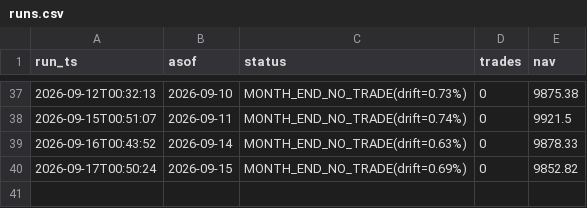
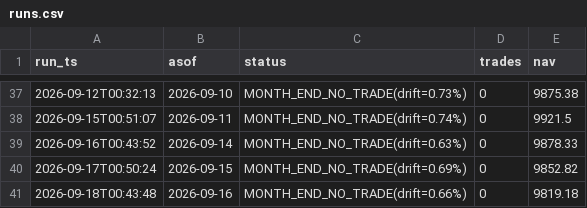
Before and after one commit to ybashancpa/quant-profit-forwad, a CSV file: forward/runs.csv, drawn as a sheet; only a part is shown, gaps mark what is left out.

Commit message:
forward: 2026-09-18 run

```diff
--- a/forward/runs.csv
+++ b/forward/runs.csv
@@ -41 +41,2 @@ run_ts,asof,status,trades,nav
 2026-09-17T00:50:24,2026-09-15,MONTH_END_NO_TRADE(drift=0.69%),0,9852.82
+2026-09-18T00:43:48,2026-09-16,MONTH_END_NO_TRADE(drift=0.66%),0,9819.18
```
Also changed, not shown: forward/nav_history.csv, forward/signals.csv, 3 other files.
